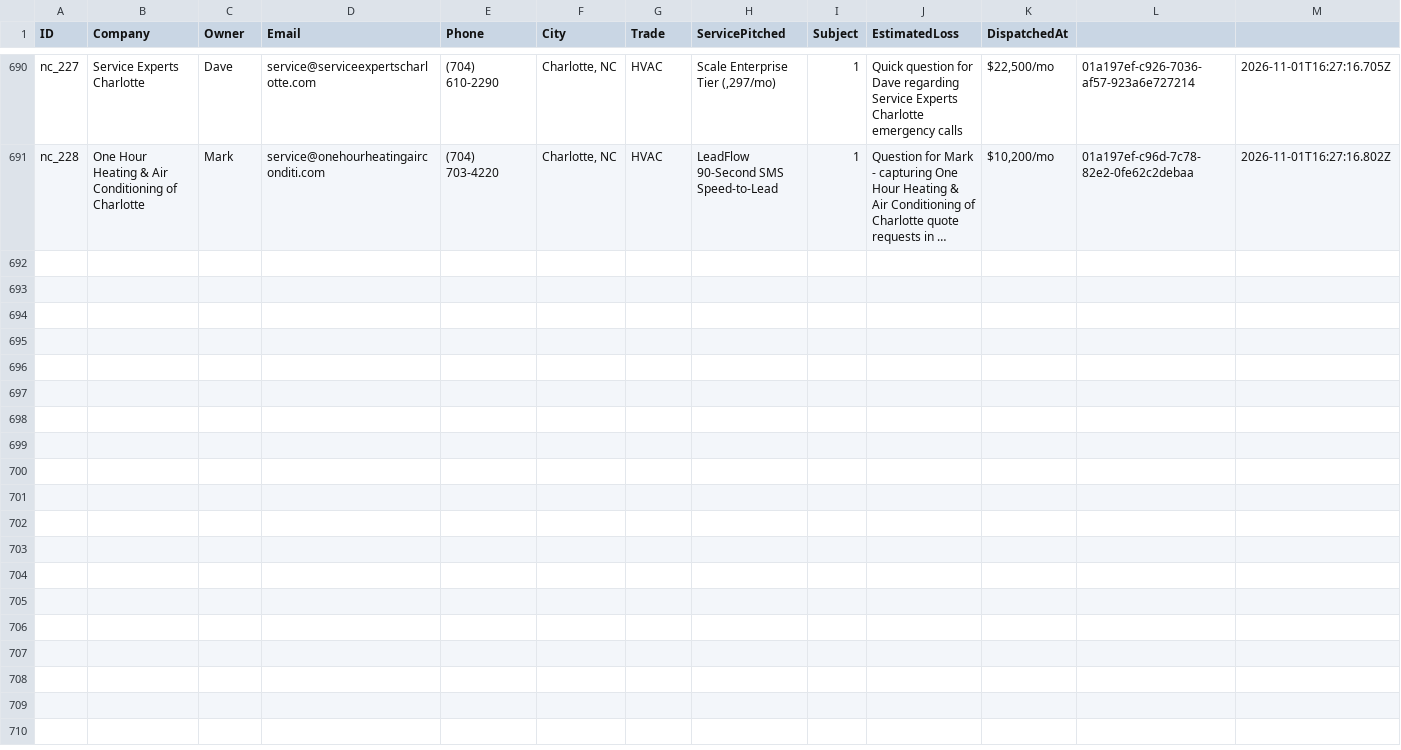
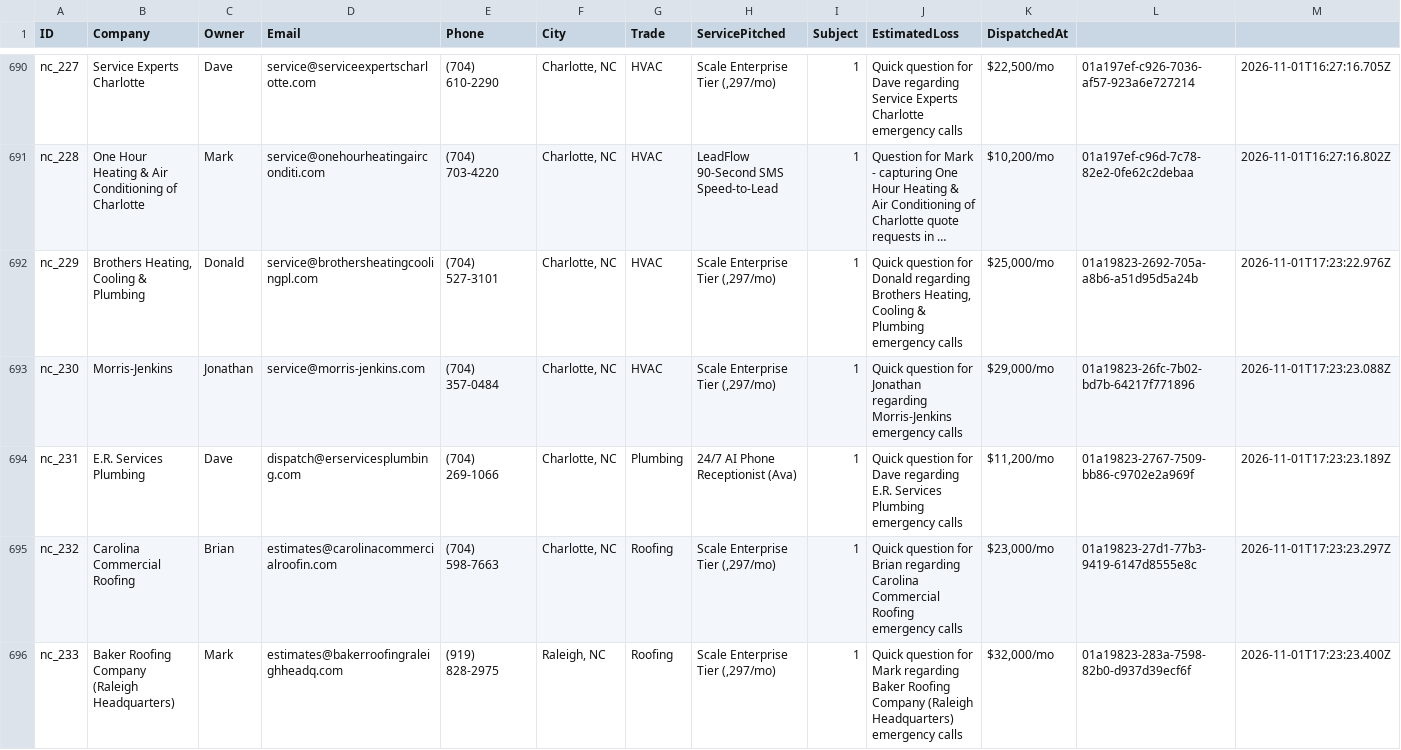
Before and after one commit to hluke2057-hub/Vantorxsolutions, a CSV file: data/outbound_cloud_campaign.csv, drawn as a sheet; only a part is shown, gaps mark what is left out; long unchanged cells end in …; the diff names each change by its address in the sheet, - before the commit and + after, or states it on an @@ line.

Commit message:
chore(cloud-autopilot): 24/7 autonomous dispatch cycle completed [skip ci]

```diff
--- a/data/outbound_cloud_campaign.csv
+++ b/data/outbound_cloud_campaign.csv
+row 692: nc_229 | Brothers Heating, Cooling & Plumbing | Donald | service@brothersheatingcoolingpl.com | (704) 527-3101 | Charlotte, NC | HVAC | Scale Enterprise Tier (,297/mo) | 1 | Quick question for Donald regarding Brothers Heating, Cooling & Plumbing emergency calls | $25,000/mo | 01a19823-2692-705a-a8b6-a51d95d5a24b | 2026-11-01T17:23:22.976Z
+row 693: nc_230 | Morris-Jenkins | Jonathan | service@morris-jenkins.com | (704) 357-0484 | Charlotte, NC | HVAC | Scale Enterprise Tier (,297/mo) | 1 | Quick question for Jonathan regarding Morris-Jenkins emergency calls | $29,000/mo | 01a19823-26fc-7b02-bd7b-64217f771896 | 2026-11-01T17:23:23.088Z
+row 694: nc_231 | E.R. Services Plumbing | Dave | dispatch@erservicesplumbing.com | (704) 269-1066 | Charlotte, NC | Plumbing | 24/7 AI Phone Receptionist (Ava) | 1 | Quick question for Dave regarding E.R. Services Plumbing emergency calls | $11,200/mo | 01a19823-2767-7509-bb86-c9702e2a969f | 2026-11-01T17:23:23.189Z
+row 695: nc_232 | Carolina Commercial Roofing | Brian | estimates@carolinacommercialroofin.com | (704) 598-7663 | Charlotte, NC | Roofing | Scale Enterprise Tier (,297/mo) | 1 | Quick question for Brian regarding Carolina Commercial Roofing emergency calls | $23,000/mo | 01a19823-27d1-77b3-9419-6147d8555e8c | 2026-11-01T17:23:23.297Z
+row 696: nc_233 | Baker Roofing Company (Raleigh Headquarters) | Mark | estimates@bakerroofingraleighheadq.com | (919) 828-2975 | Raleigh, NC | Roofing | Scale Enterprise Tier (,297/mo) | 1 | Quick question for Mark regarding Baker Roofing Company (Raleigh Headquarters) emergency calls | $32,000/mo | 01a19823-283a-7598-82b0-d937d39ecf6f | 2026-11-01T17:23:23.400Z
```
Also changed, not shown: 4 other files.
